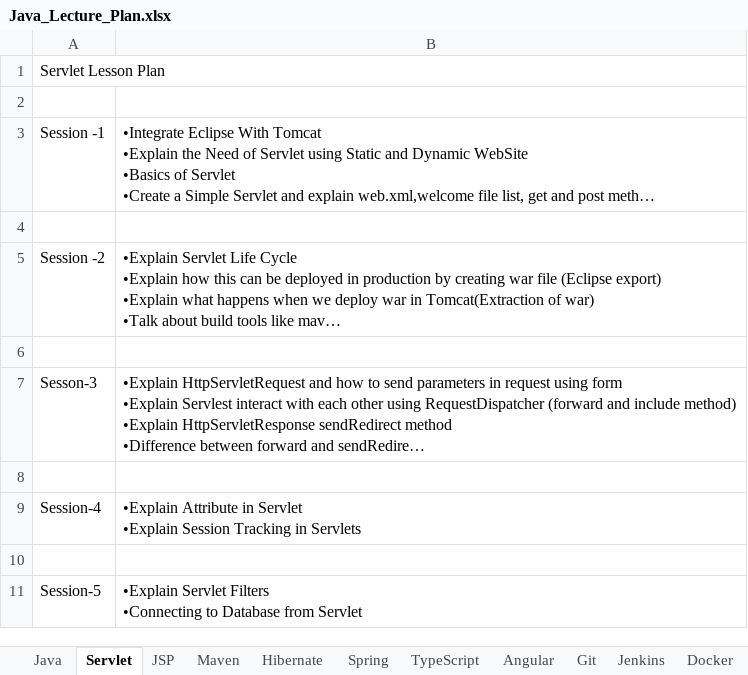
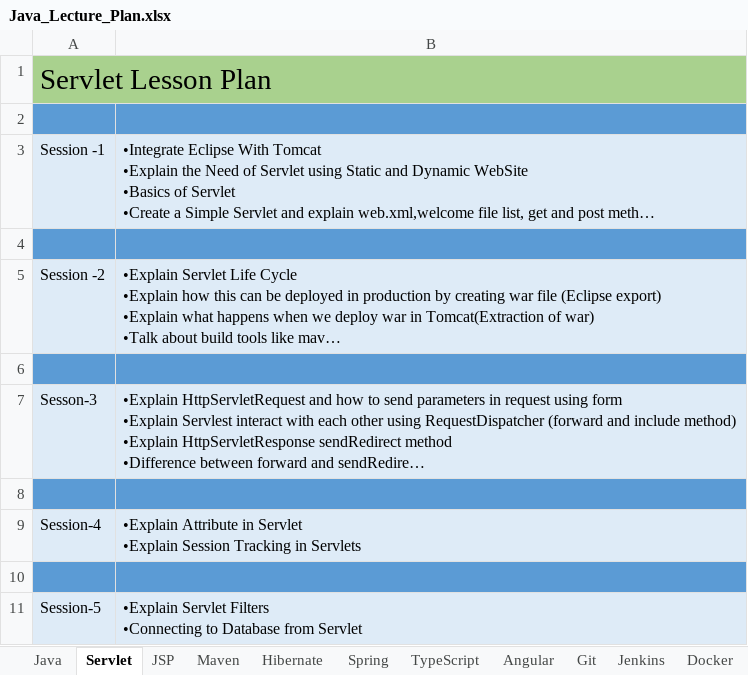
Before and after one commit to kumarpranav1987/MyCourses, an Excel workbook: Java/Java_Lecture_Plan.xlsx, sheet Servlet, drawn as a sheet; long unchanged cells end in …; values as stored, in another font and other column widths than the file's, no borders; the diff names each change by its address in the sheet, - before the commit and + after, or states it on an @@ line.

```diff
--- a/Java/Java_Lecture_Plan.xlsx (sheet Servlet)
+++ b/Java/Java_Lecture_Plan.xlsx (sheet Servlet)
-A1:B1 fill: none
+A1:B1 fill: #A9D18E
@@ A1 text size: larger @@
-A2:B2 fill: none
+A2:B2 fill: #5B9BD5
-A3:B3 fill: none
+A3:B3 fill: #DEEBF7
-A4:B4 fill: none
+A4:B4 fill: #5B9BD5
-A5:B5 fill: none
+A5:B5 fill: #DEEBF7
-A6:B6 fill: none
+A6:B6 fill: #5B9BD5
-A7:B7 fill: none
+A7:B7 fill: #DEEBF7
-A8:B8 fill: none
+A8:B8 fill: #5B9BD5
-A9:B9 fill: none
+A9:B9 fill: #DEEBF7
-A10:B10 fill: none
+A10:B10 fill: #5B9BD5
-A11:B11 fill: none
+A11:B11 fill: #DEEBF7
```
Also changed, not shown: sheet Java, sheet JSP.
